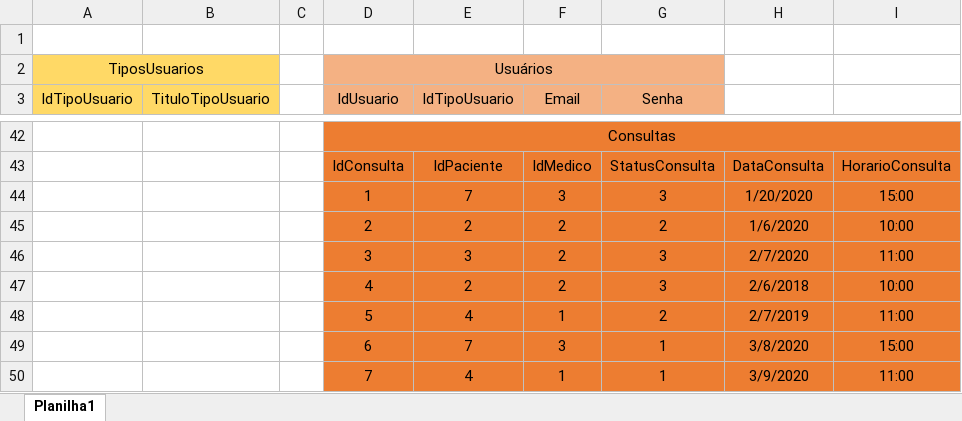
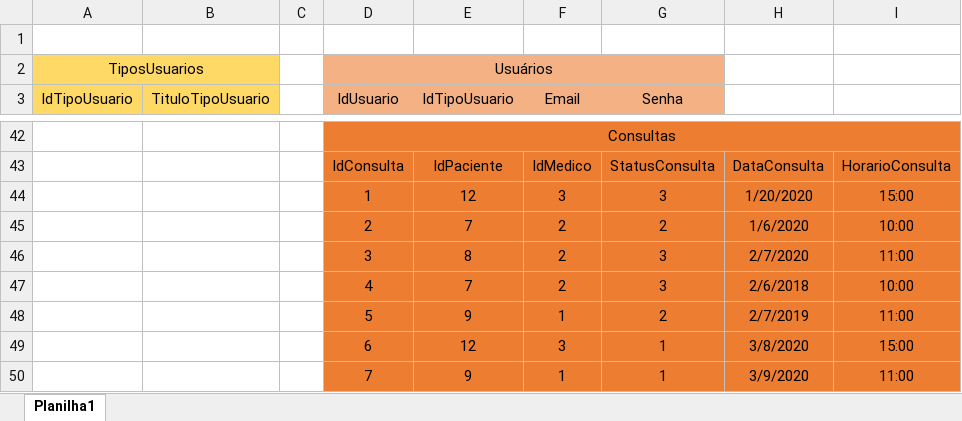
Before and after one commit to Carlos-Augusto-Roque/Sprint1_bd, an Excel workbook: SP_Medical_Group/SP_Medical_Group-Físico.xlsx, sheet Planilha1, drawn as a sheet; only a part is shown, gaps mark what is left out; values as stored, in another font and other column widths than the file's, no borders; the diff names each change by its address in the sheet, - before the commit and + after, or states it on an @@ line.

```diff
--- a/SP_Medical_Group/SP_Medical_Group-Físico.xlsx (sheet Planilha1)
+++ b/SP_Medical_Group/SP_Medical_Group-Físico.xlsx (sheet Planilha1)
-E44 (IdTipoUsuario): 7
+E44 (IdTipoUsuario): 12
-E45 (IdTipoUsuario): 2
+E45 (IdTipoUsuario): 7
-E46 (IdTipoUsuario): 3
+E46 (IdTipoUsuario): 8
-E47 (IdTipoUsuario): 2
+E47 (IdTipoUsuario): 7
-E48 (IdTipoUsuario): 4
+E48 (IdTipoUsuario): 9
-E49 (IdTipoUsuario): 7
+E49 (IdTipoUsuario): 12
-E50 (IdTipoUsuario): 4
+E50 (IdTipoUsuario): 9
```
Also changed, not shown: 6 other files.
